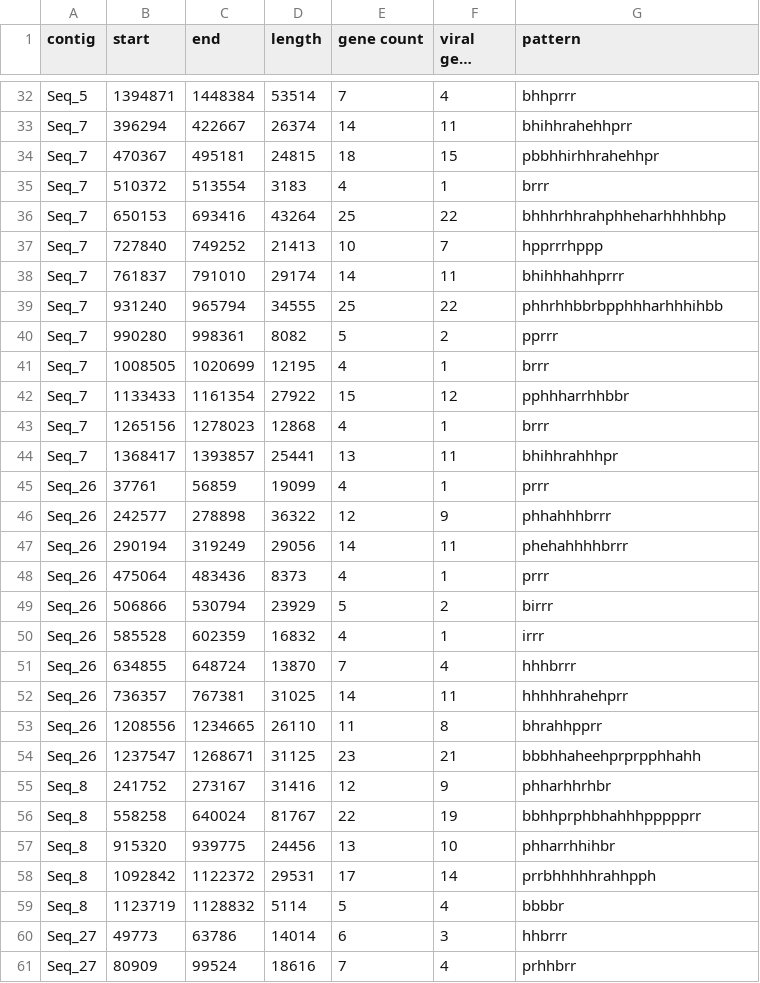
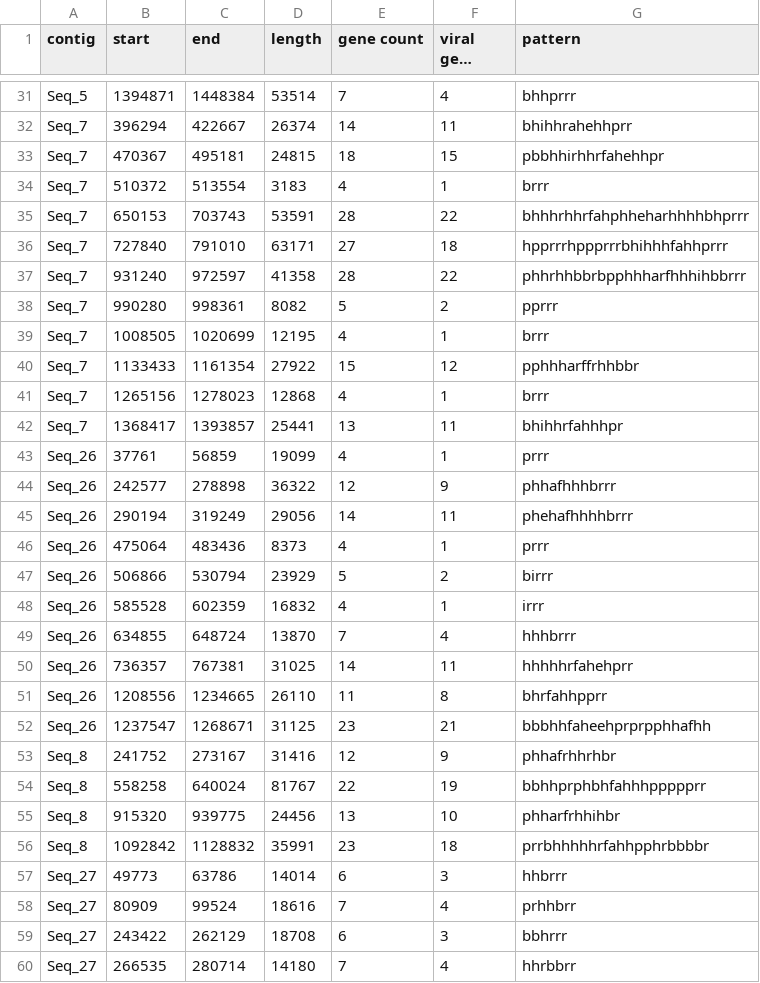
Before and after one commit to Tassadaar/viral_finder, a CSV file: result.csv, drawn as a sheet; only a part is shown, gaps mark what is left out; the shorter side is filled out with more unchanged rows; long unchanged cells end in …; the diff covers the shown part only.

```diff
--- a/result.csv
+++ b/result.csv
@@ -33,16 +32,15 @@ Seq_5,1394871,1448384,53514,7,4,bhhprrr
 Seq_7,396294,422667,26374,14,11,bhihhrahehhprr
-Seq_7,470367,495181,24815,18,15,pbbhhirhhrahehhpr
+Seq_7,470367,495181,24815,18,15,pbbhhirhhrfahehhpr
 Seq_7,510372,513554,3183,4,1,brrr
-Seq_7,650153,693416,43264,25,22,bhhhrhhrahphheharhhhhbhp
-Seq_7,727840,749252,21413,10,7,hpprrrhppp
-Seq_7,761837,791010,29174,14,11,bhihhhahhprrr
-Seq_7,931240,965794,34555,25,22,phhrhhbbrbpphhharhhhihbb
+Seq_7,650153,703743,53591,28,22,bhhhrhhrfahphheharhhhhbhprrr
+Seq_7,727840,791010,63171,27,18,hpprrrhppprrrbhihhhfahhprrr
+Seq_7,931240,972597,41358,28,22,phhrhhbbrbpphhharfhhhihbbrrr
 Seq_7,990280,998361,8082,5,2,pprrr
 Seq_7,1008505,1020699,12195,4,1,brrr
-Seq_7,1133433,1161354,27922,15,12,pphhharrhhbbr
+Seq_7,1133433,1161354,27922,15,12,pphhharffrhhbbr
 Seq_7,1265156,1278023,12868,4,1,brrr
-Seq_7,1368417,1393857,25441,13,11,bhihhrahhhpr
+Seq_7,1368417,1393857,25441,13,11,bhihhrfahhhpr
 Seq_26,37761,56859,19099,4,1,prrr
-Seq_26,242577,278898,36322,12,9,phhahhhbrrr
-Seq_26,290194,319249,29056,14,11,phehahhhhbrrr
+Seq_26,242577,278898,36322,12,9,phhafhhhbrrr
+Seq_26,290194,319249,29056,14,11,phehafhhhhbrrr
 Seq_26,475064,483436,8373,4,1,prrr
@@ -51,10 +49,9 @@ Seq_26,585528,602359,16832,4,1,irrr
 Seq_26,634855,648724,13870,7,4,hhhbrrr
-Seq_26,736357,767381,31025,14,11,hhhhhrahehprr
-Seq_26,1208556,1234665,26110,11,8,bhrahhpprr
-Seq_26,1237547,1268671,31125,23,21,bbbhhaheehprprpphhahh
-Seq_8,241752,273167,31416,12,9,phharhhrhbr
-Seq_8,558258,640024,81767,22,19,bbhhprphbhahhhppppprr
-Seq_8,915320,939775,24456,13,10,phharrhhihbr
-Seq_8,1092842,1122372,29531,17,14,prrbhhhhhrahhpph
-Seq_8,1123719,1128832,5114,5,4,bbbbr
+Seq_26,736357,767381,31025,14,11,hhhhhrfahehprr
+Seq_26,1208556,1234665,26110,11,8,bhrfahhpprr
+Seq_26,1237547,1268671,31125,23,21,bbbhhfaheehprprpphhafhh
+Seq_8,241752,273167,31416,12,9,phhafrhhrhbr
+Seq_8,558258,640024,81767,22,19,bbhhprphbhfahhhppppprr
+Seq_8,915320,939775,24456,13,10,phharfrhhihbr
+Seq_8,1092842,1128832,35991,23,18,prrbhhhhhrfahhpphrbbbbr
 Seq_27,49773,63786,14014,6,3,hhbrrr
```
Also changed, not shown: 3 removed rows and 80 edited cells elsewhere in this file, 1 other file.
